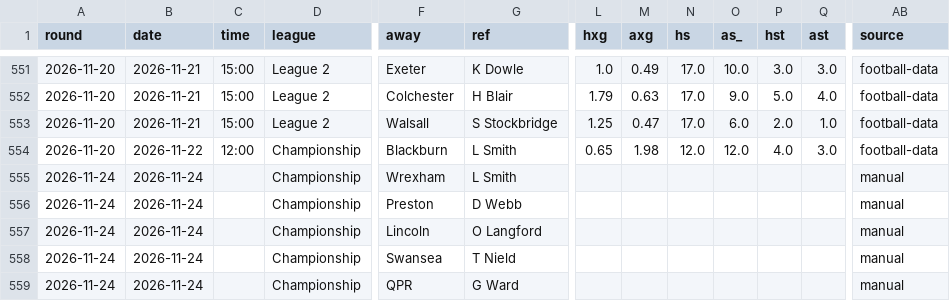
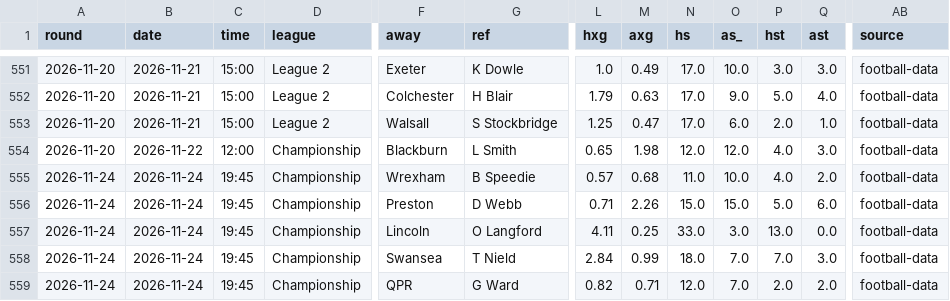
Before and after one commit to Pinocent/efl-corners, a CSV file: data/matches.csv, drawn as a sheet; only a part is shown, gaps mark what is left out; the diff covers the shown part only; the diff names each change by its address in the sheet, - before the commit and + after, or states it on an @@ line.

```diff
--- a/data/matches.csv
+++ b/data/matches.csv
-C555:C559 (time): (empty)
+C555:C559 (time): 19:45
-G555 (ref): L Smith
+G555 (ref): B Speedie
-L555 (hxg): (empty)
+L555 (hxg): 0.57
-M555 (axg): (empty)
+M555 (axg): 0.68
-N555 (hs): (empty)
+N555 (hs): 11.0
-O555 (as_): (empty)
+O555 (as_): 10.0
-P555 (hst): (empty)
+P555 (hst): 4.0
-Q555 (ast): (empty)
+Q555 (ast): 2.0
-AB555:AB559 (source): manual
+AB555:AB559 (source): football-data
-L556 (hxg): (empty)
+L556 (hxg): 0.71
-M556 (axg): (empty)
+M556 (axg): 2.26
-N556 (hs): (empty)
+N556 (hs): 15.0
-O556 (as_): (empty)
+O556 (as_): 15.0
-P556 (hst): (empty)
+P556 (hst): 5.0
-Q556 (ast): (empty)
+Q556 (ast): 6.0
-L557 (hxg): (empty)
+L557 (hxg): 4.11
-M557 (axg): (empty)
+M557 (axg): 0.25
-N557 (hs): (empty)
+N557 (hs): 33.0
-O557 (as_): (empty)
+O557 (as_): 3.0
-P557 (hst): (empty)
+P557 (hst): 13.0
-Q557 (ast): (empty)
+Q557 (ast): 0.0
-L558 (hxg): (empty)
+L558 (hxg): 2.84
-M558 (axg): (empty)
+M558 (axg): 0.99
-N558 (hs): (empty)
+N558 (hs): 18.0
-O558:O559 (as_): (empty)
+O558:O559 (as_): 7.0
-P558 (hst): (empty)
+P558 (hst): 7.0
-Q558 (ast): (empty)
+Q558 (ast): 3.0
-L559 (hxg): (empty)
+L559 (hxg): 0.82
-M559 (axg): (empty)
+M559 (axg): 0.71
-N559 (hs): (empty)
+N559 (hs): 12.0
-P559 (hst): (empty)
+P559 (hst): 2.0
-Q559 (ast): (empty)
+Q559 (ast): 2.0
```
Also changed, not shown: 105 edited cells elsewhere in this file, data/predictions.csv, 2 other files.
